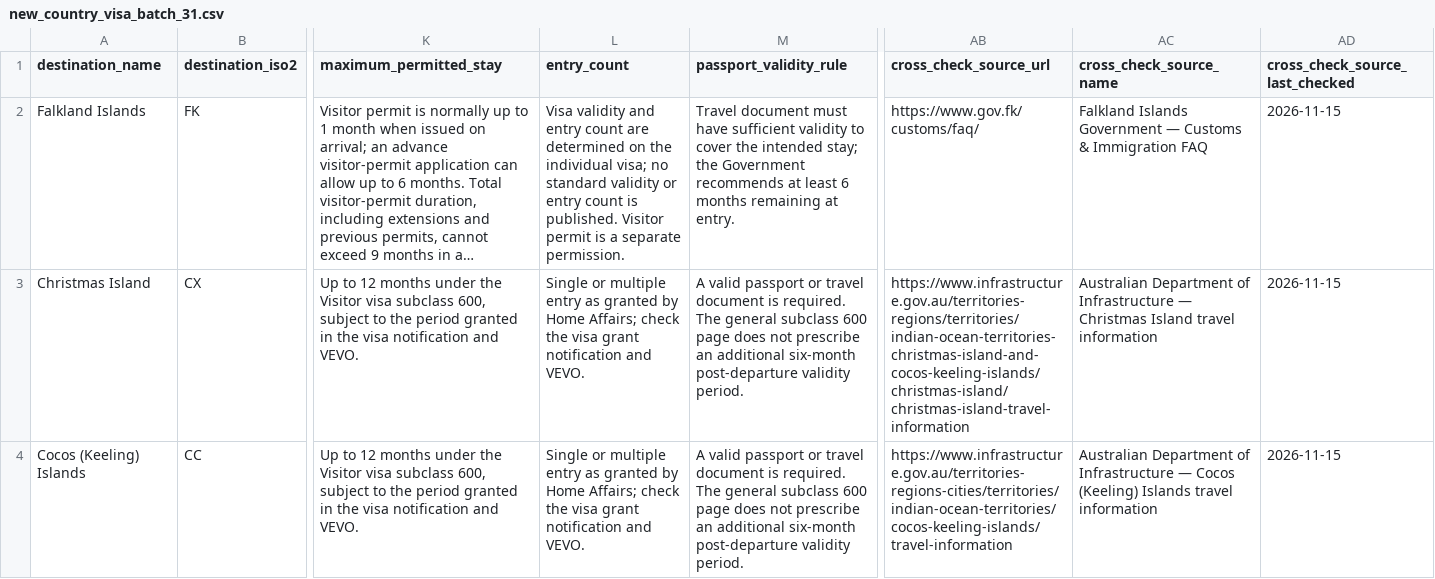
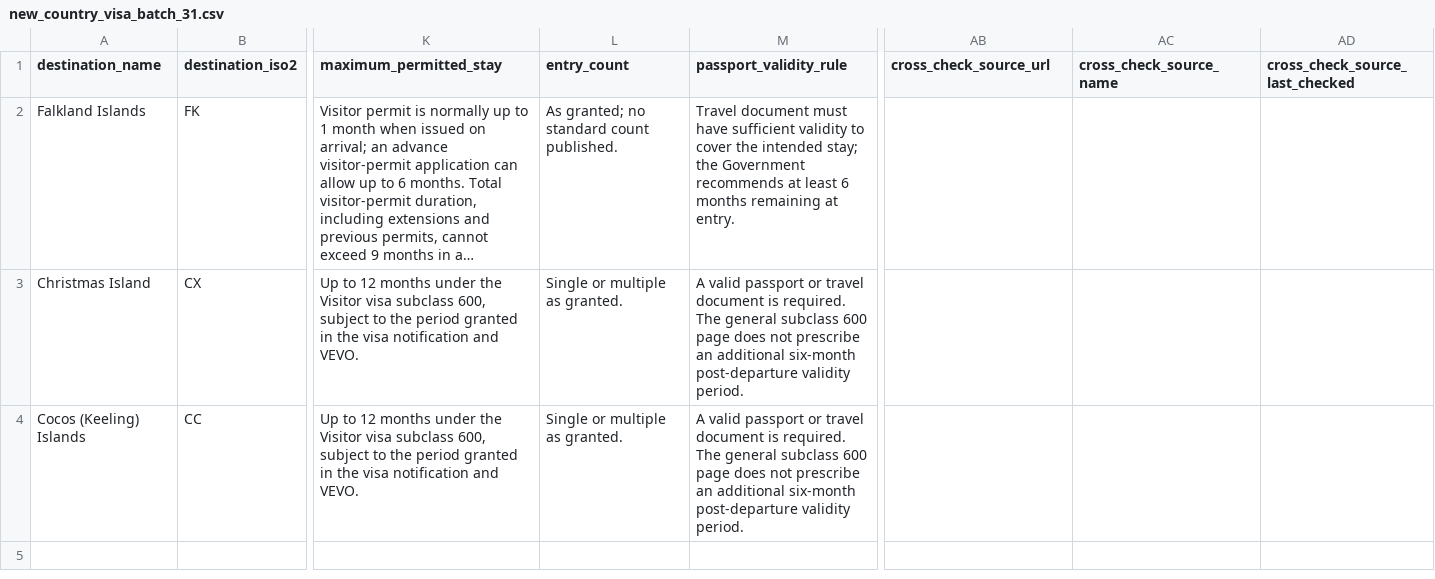
Before and after one commit to raadislam/unigo-backend, a CSV file: database/data/new_country_visa_batch_31.csv, drawn as a sheet; only a part is shown, gaps mark what is left out; long unchanged cells end in …; the diff names each change by its address in the sheet, - before the commit and + after, or states it on an @@ line.

Commit message:
Align Batch 31 seed rows with importer source-registration contract

```diff
--- a/database/data/new_country_visa_batch_31.csv
+++ b/database/data/new_country_visa_batch_31.csv
-L2 (entry_count): Visa validity and entry count are determined on the individual visa; no standard validity or entry count is published. Visitor permit is a separate permission.
+L2 (entry_count): As granted; no standard count published.
-AB2 (cross_check_source_url): https://www.gov.fk/customs/faq/
+AB2 (cross_check_source_url): (empty)
-AC2 (cross_check_source_name): Falkland Islands Government — Customs & Immigration FAQ
+AC2 (cross_check_source_name): (empty)
-AD2:AD4 (cross_check_source_last_checked): 2026-11-15
+AD2:AD4 (cross_check_source_last_checked): (empty)
-L3:L4 (entry_count): …or multiple entry as granted by Home Affairs; check the visa grant notification and VEVO.
+L3:L4 (entry_count): …or multiple as granted.
-AB3 (cross_check_source_url): https://www.infrastructure.gov.au/territories-regions/territories/indian-ocean-territories-christmas-island-and-cocos-keeling-islands/christmas-island/christmas-island-travel-information
+AB3 (cross_check_source_url): (empty)
-AC3 (cross_check_source_name): Australian Department of Infrastructure — Christmas Island travel information
+AC3 (cross_check_source_name): (empty)
-AB4 (cross_check_source_url): https://www.infrastructure.gov.au/territories-regions-cities/territories/indian-ocean-territories/cocos-keeling-islands/travel-information
+AB4 (cross_check_source_url): (empty)
-AC4 (cross_check_source_name): Australian Department of Infrastructure — Cocos (Keeling) Islands travel information
+AC4 (cross_check_source_name): (empty)
```
